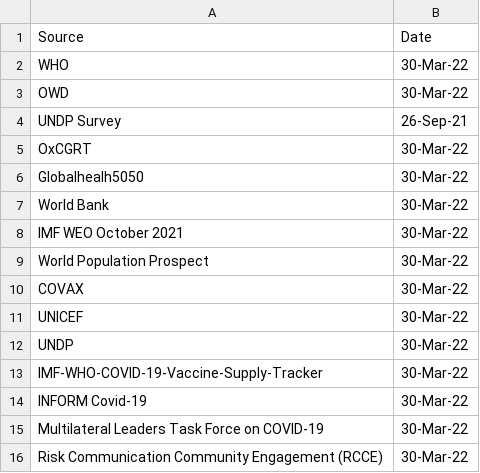
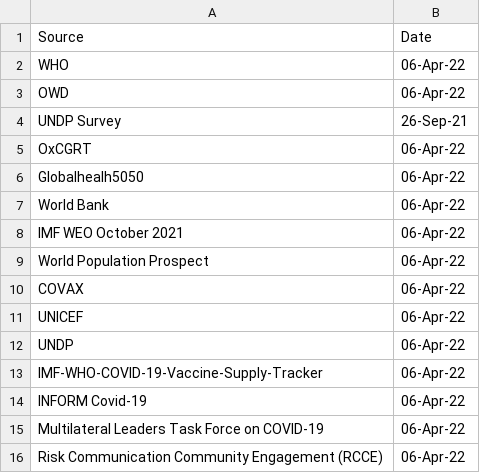
Before and after one commit to UNDP-Data/Vaccine-Equity-Dashboard-Indicator-Metadata, a CSV file: last-updated.csv, drawn as a sheet.

Commit message:
Update last-updated.csv

```diff
--- a/last-updated.csv
+++ b/last-updated.csv
@@ -1,16 +1,16 @@
 Source,Date
-WHO,30-Mar-22
-OWD,30-Mar-22
+WHO,06-Apr-22
+OWD,06-Apr-22
 UNDP Survey,26-Sep-21
-OxCGRT,30-Mar-22
-Globalhealh5050,30-Mar-22
-World Bank,30-Mar-22
-IMF WEO October 2021,30-Mar-22
-World Population Prospect,30-Mar-22
-COVAX,30-Mar-22
-UNICEF,30-Mar-22
-UNDP,30-Mar-22
-IMF-WHO-COVID-19-Vaccine-Supply-Tracker,30-Mar-22
-INFORM Covid-19,30-Mar-22
-Multilateral Leaders Task Force on COVID-19,30-Mar-22
-Risk Communication Community Engagement (RCCE),30-Mar-22
+OxCGRT,06-Apr-22
+Globalhealh5050,06-Apr-22
+World Bank,06-Apr-22
+IMF WEO October 2021,06-Apr-22
+World Population Prospect,06-Apr-22
+COVAX,06-Apr-22
+UNICEF,06-Apr-22
+UNDP,06-Apr-22
+IMF-WHO-COVID-19-Vaccine-Supply-Tracker,06-Apr-22
+INFORM Covid-19,06-Apr-22
+Multilateral Leaders Task Force on COVID-19,06-Apr-22
+Risk Communication Community Engagement (RCCE),06-Apr-22
```
